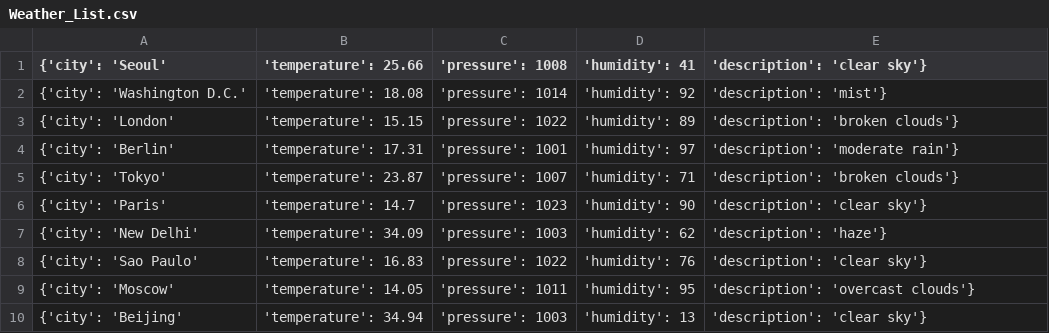
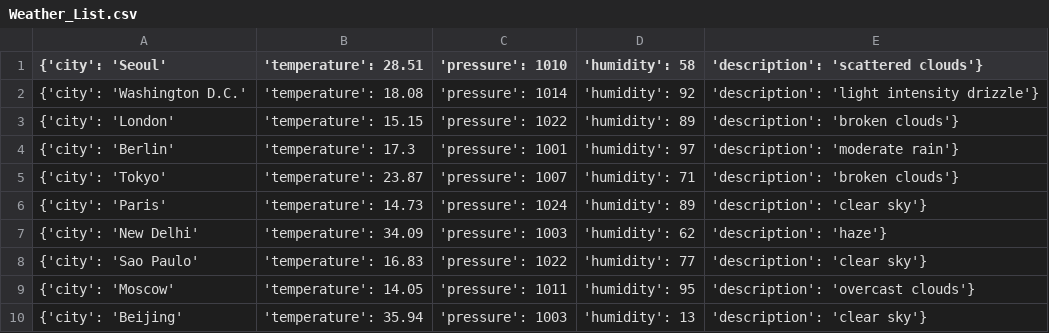
Before and after one commit to Alfie1996/Mega.github.io, a CSV file: Weather_List.csv, drawn as a sheet.

Commit message:
Auto commit at 2023-06-23 05:20:02.999395

```diff
--- a/Weather_List.csv
+++ b/Weather_List.csv
@@ -1,10 +1,10 @@
-{'city': 'Seoul', 'temperature': 25.66, 'pressure': 1008, 'humidity': 41, 'description': 'clear sky'}
-{'city': 'Washington D.C.', 'temperature': 18.08, 'pressure': 1014, 'humidity': 92, 'description': 'mist'}
+{'city': 'Seoul', 'temperature': 28.51, 'pressure': 1010, 'humidity': 58, 'description': 'scattered clouds'}
+{'city': 'Washington D.C.', 'temperature': 18.08, 'pressure': 1014, 'humidity': 92, 'description': 'light intensity drizzle'}
 {'city': 'London', 'temperature': 15.15, 'pressure': 1022, 'humidity': 89, 'description': 'broken clouds'}
-{'city': 'Berlin', 'temperature': 17.31, 'pressure': 1001, 'humidity': 97, 'description': 'moderate rain'}
+{'city': 'Berlin', 'temperature': 17.3, 'pressure': 1001, 'humidity': 97, 'description': 'moderate rain'}
 {'city': 'Tokyo', 'temperature': 23.87, 'pressure': 1007, 'humidity': 71, 'description': 'broken clouds'}
-{'city': 'Paris', 'temperature': 14.7, 'pressure': 1023, 'humidity': 90, 'description': 'clear sky'}
+{'city': 'Paris', 'temperature': 14.73, 'pressure': 1024, 'humidity': 89, 'description': 'clear sky'}
 {'city': 'New Delhi', 'temperature': 34.09, 'pressure': 1003, 'humidity': 62, 'description': 'haze'}
-{'city': 'Sao Paulo', 'temperature': 16.83, 'pressure': 1022, 'humidity': 76, 'description': 'clear sky'}
+{'city': 'Sao Paulo', 'temperature': 16.83, 'pressure': 1022, 'humidity': 77, 'description': 'clear sky'}
 {'city': 'Moscow', 'temperature': 14.05, 'pressure': 1011, 'humidity': 95, 'description': 'overcast clouds'}
-{'city': 'Beijing', 'temperature': 34.94, 'pressure': 1003, 'humidity': 13, 'description': 'clear sky'}
+{'city': 'Beijing', 'temperature': 35.94, 'pressure': 1003, 'humidity': 13, 'description': 'clear sky'}
```
